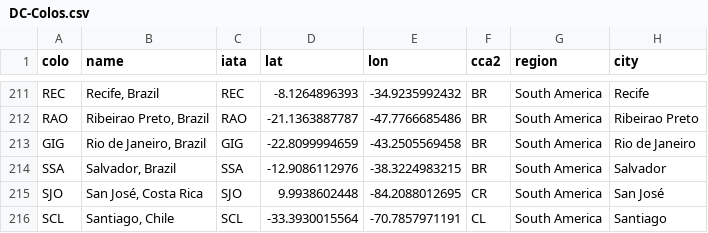
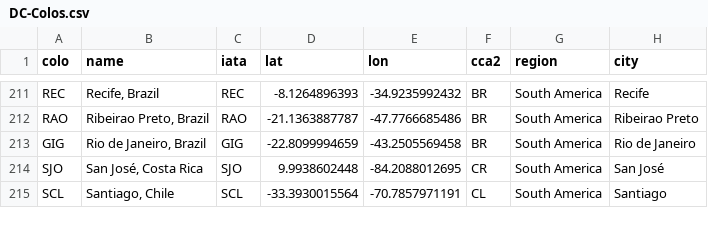
Before and after one commit to troymjones/cloudflare-colo-list, a CSV file: DC-Colos.csv, drawn as a sheet; only a part is shown, gaps mark what is left out.

```diff
--- a/DC-Colos.csv
+++ b/DC-Colos.csv
@@ -213,3 +213,2 @@ RAO,"Ribeirao Preto, Brazil",RAO,-21.1363887787,-47.7766685486,BR,South America,
 GIG,"Rio de Janeiro, Brazil",GIG,-22.8099994659,-43.2505569458,BR,South America,Rio de Janeiro
-SSA,"Salvador, Brazil",SSA,-12.9086112976,-38.3224983215,BR,South America,Salvador
 SJO,"San José, Costa Rica",SJO,9.9938602448,-84.2088012695,CR,South America,San José
```
Also changed, not shown: 2 other files.
